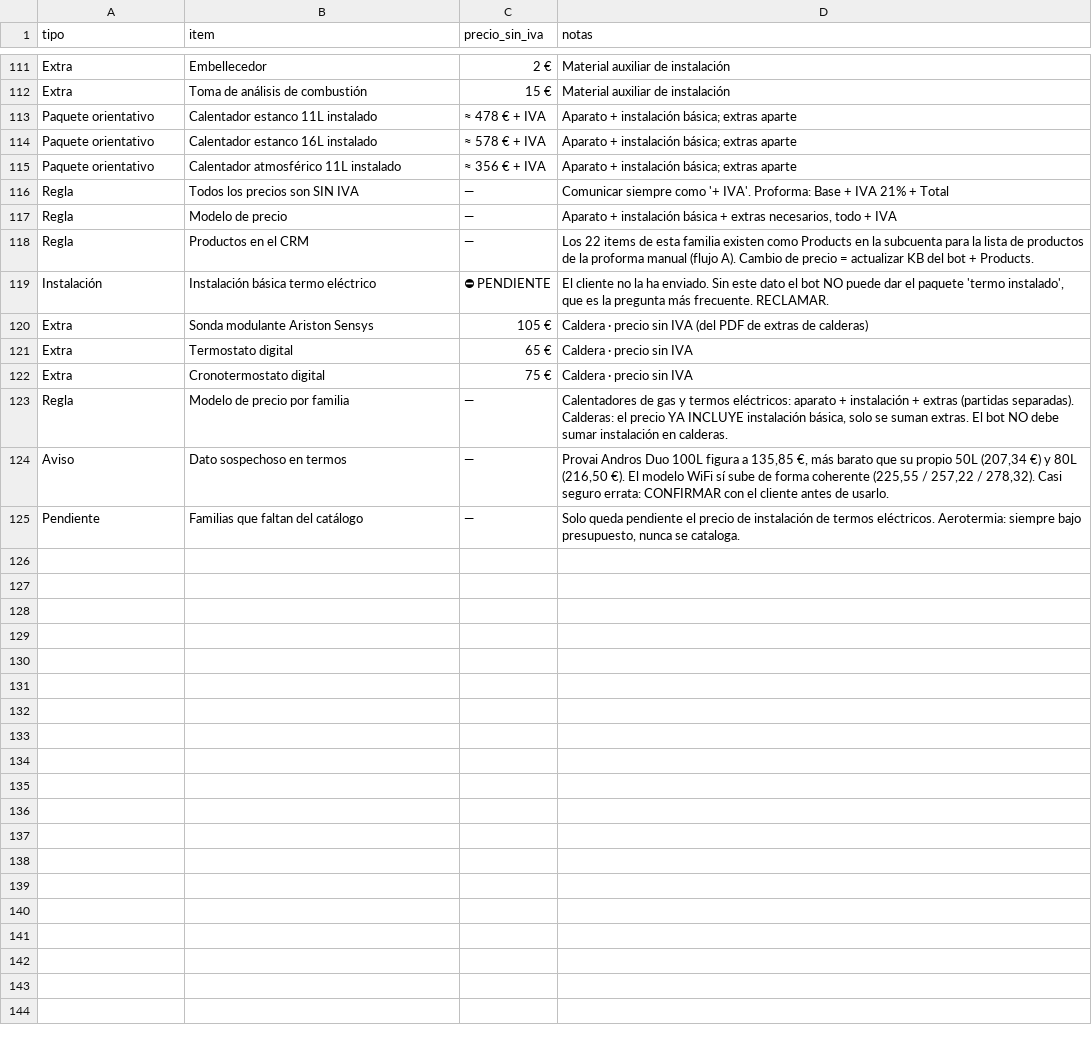
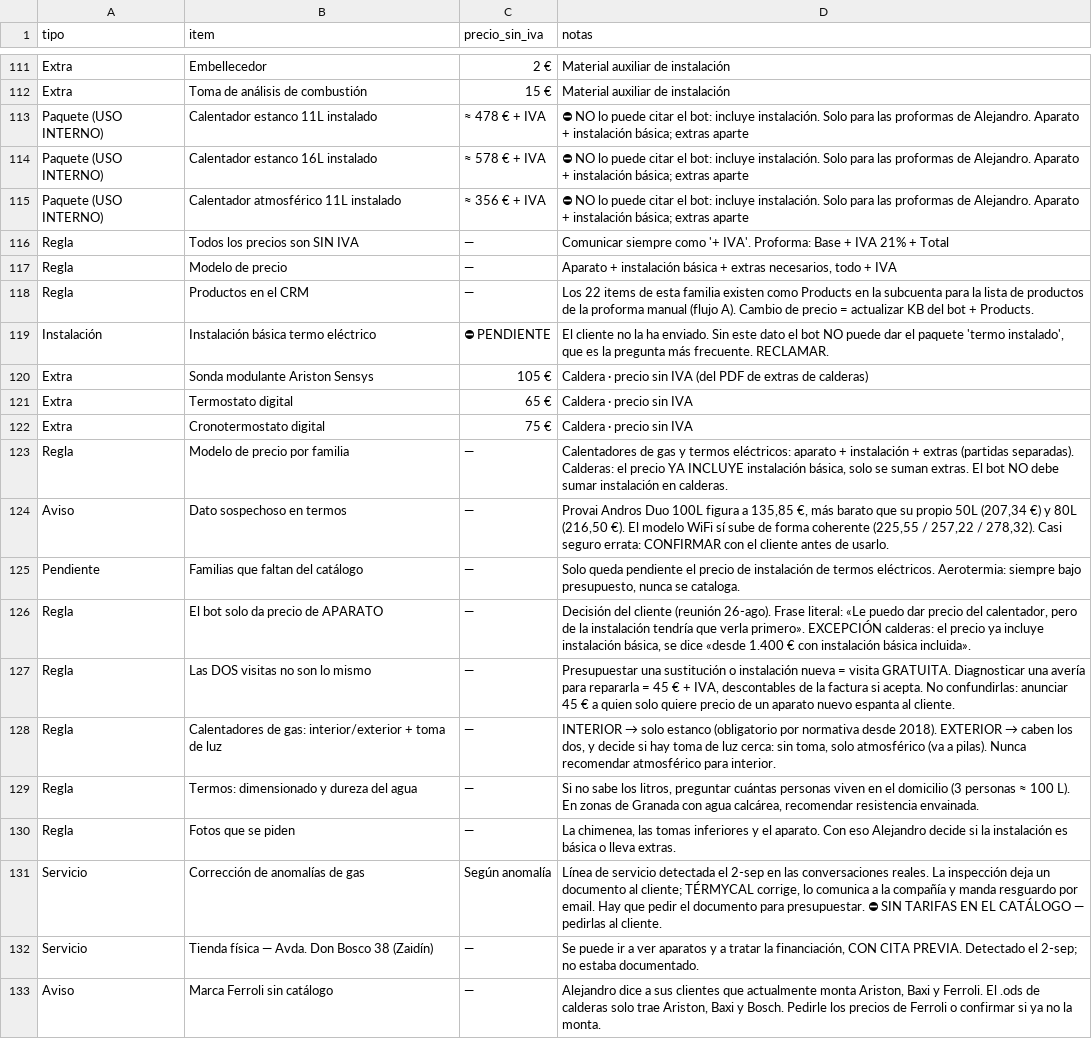
Before and after one commit to henrybuenano-ux/termycal, a CSV file: kb-operador/kb_catalogo_precios.csv, drawn as a sheet; only a part is shown, gaps mark what is left out.

```diff
--- a/kb-operador/kb_catalogo_precios.csv
+++ b/kb-operador/kb_catalogo_precios.csv
@@ -112,5 +112,5 @@ Extra,Embellecedor,2 €,Material auxiliar de instalación
 Extra,Toma de análisis de combustión,15 €,Material auxiliar de instalación
-Paquete orientativo,Calentador estanco 11L instalado,≈ 478 € + IVA,Aparato + instalación básica; extras aparte
-Paquete orientativo,Calentador estanco 16L instalado,≈ 578 € + IVA,Aparato + instalación básica; extras aparte
-Paquete orientativo,Calentador atmosférico 11L instalado,≈ 356 € + IVA,Aparato + instalación básica; extras aparte
+Paquete (USO INTERNO),Calentador estanco 11L instalado,≈ 478 € + IVA,⛔ NO lo puede citar el bot: incluye instalación. Solo para las proformas de Alejandro. Aparato + instalación básica; extras aparte
+Paquete (USO INTERNO),Calentador estanco 16L instalado,≈ 578 € + IVA,⛔ NO lo puede citar el bot: incluye instalación. Solo para las proformas de Alejandro. Aparato + instalación básica; extras aparte
+Paquete (USO INTERNO),Calentador atmosférico 11L instalado,≈ 356 € + IVA,⛔ NO lo puede citar el bot: incluye instalación. Solo para las proformas de Alejandro. Aparato + instalación básica; extras aparte
 Regla,Todos los precios son SIN IVA,—,Comunicar siempre como '+ IVA'. Proforma: Base + IVA 21% + Total
@@ -125 +125,9 @@ Aviso,Dato sospechoso en termos,—,"Provai Andros Duo 100L figura a 135,85 €,
 Pendiente,Familias que faltan del catálogo,—,"Solo queda pendiente el precio de instalación de termos eléctricos. Aerotermia: siempre bajo presupuesto, nunca se cataloga."
+Regla,El bot solo da precio de APARATO,—,"Decisión del cliente (reunión 26-ago). Frase literal: «Le puedo dar precio del calentador, pero de la instalación tendría que verla primero». EXCEPCIÓN calderas: el precio ya incluye instalación básica, se dice «desde 1.400 € con instalación básica incluida»."
+Regla,Las DOS visitas no son lo mismo,—,"Presupuestar una sustitución o instalación nueva = visita GRATUITA. Diagnosticar una avería para repararla = 45 € + IVA, descontables de la factura si acepta. No confundirlas: anunciar 45 € a quien solo quiere precio de un aparato nuevo espanta al cliente."
+Regla,Calentadores de gas: interior/exterior + toma de luz,—,"INTERIOR → solo estanco (obligatorio por normativa desde 2018). EXTERIOR → caben los dos, y decide si hay toma de luz cerca: sin toma, solo atmosférico (va a pilas). Nunca recomendar atmosférico para interior."
+Regla,Termos: dimensionado y dureza del agua,—,"Si no sabe los litros, preguntar cuántas personas viven en el domicilio (3 personas ≈ 100 L). En zonas de Granada con agua calcárea, recomendar resistencia envainada."
+Regla,Fotos que se piden,—,"La chimenea, las tomas inferiores y el aparato. Con eso Alejandro decide si la instalación es básica o lleva extras."
+Servicio,Corrección de anomalías de gas,Según anomalía,"Línea de servicio detectada el 2-sep en las conversaciones reales. La inspección deja un documento al cliente; TÉRMYCAL corrige, lo comunica a la compañía y manda resguardo por email. Hay que pedir el documento para presupuestar. ⛔ SIN TARIFAS EN EL CATÁLOGO — pedirlas al cliente."
+Servicio,Tienda física — Avda. Don Bosco 38 (Zaidín),—,"Se puede ir a ver aparatos y a tratar la financiación, CON CITA PREVIA. Detectado el 2-sep; no estaba documentado."
+Aviso,Marca Ferroli sin catálogo,—,"Alejandro dice a sus clientes que actualmente monta Ariston, Baxi y Ferroli. El .ods de calderas solo trae Ariston, Baxi y Bosch. Pedirle los precios de Ferroli o confirmar si ya no la monta."
```
Also changed, not shown: 2 other files.
